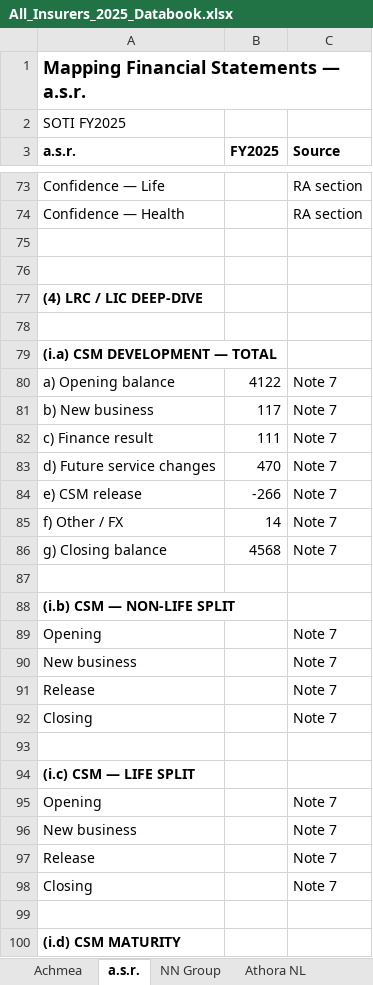
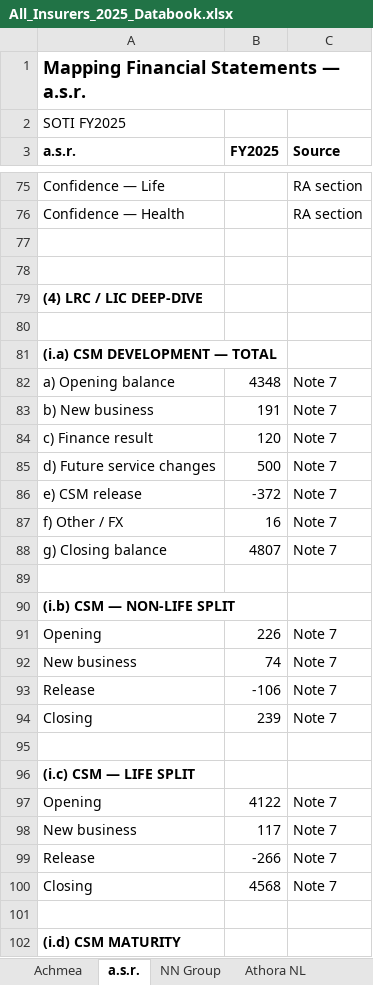
Before and after one commit to iarnab/insurerdata, an Excel workbook: All_Insurers_2025_Databook.xlsx, sheet a.s.r., drawn as a sheet; only a part is shown, gaps mark what is left out; values as stored, in another font and other column widths than the file's, no borders; addresses are those after the commit; the diff covers the shown part only; the diff names each change by its address in the sheet, - before the commit and + after, or states it on an @@ line.

```diff
--- a/All_Insurers_2025_Databook.xlsx (sheet a.s.r.)
+++ b/All_Insurers_2025_Databook.xlsx (sheet a.s.r.)
-B82 (FY2025): 4122
+B82 (FY2025): 4348
-B83 (FY2025): 117
+B83 (FY2025): 191
-B84 (FY2025): 111
+B84 (FY2025): 120
-B85 (FY2025): 470
+B85 (FY2025): 500
-B86 (FY2025): -266
+B86 (FY2025): -372
-B87 (FY2025): 14
+B87 (FY2025): 16
-B88 (FY2025): 4568
+B88 (FY2025): 4807
-B91 (FY2025): (empty)
+B91 (FY2025): 226
-B92 (FY2025): (empty)
+B92 (FY2025): 74
-B93 (FY2025): (empty)
+B93 (FY2025): -106
-B94 (FY2025): (empty)
+B94 (FY2025): 239
-B97 (FY2025): (empty)
+B97 (FY2025): 4122
-B98 (FY2025): (empty)
+B98 (FY2025): 117
-B99 (FY2025): (empty)
+B99 (FY2025): -266
-B100 (FY2025): (empty)
+B100 (FY2025): 4568
```
Also changed, not shown: 2 added rows and 17 edited cells elsewhere in this sheet, sheet NN Group, sheet Achmea, sheet Athora NL, 1 other file.
